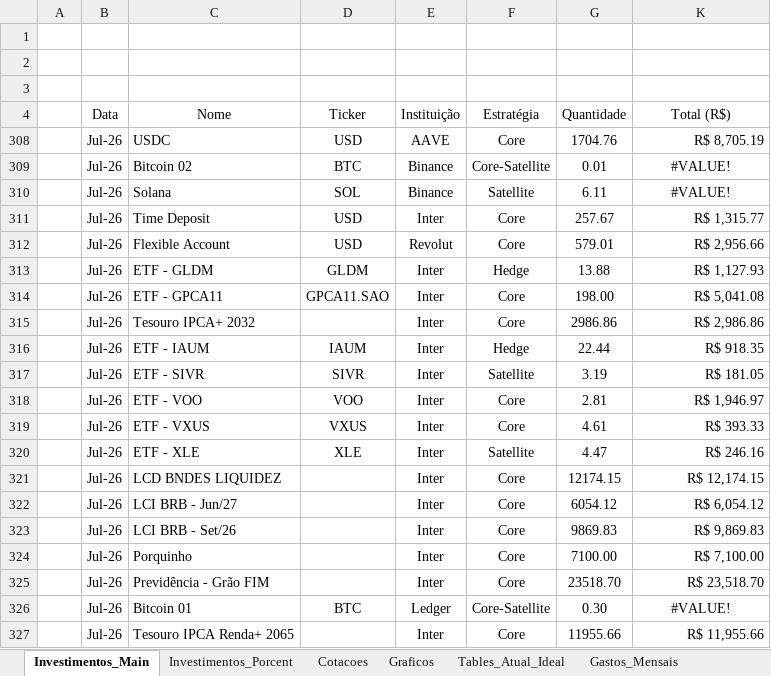
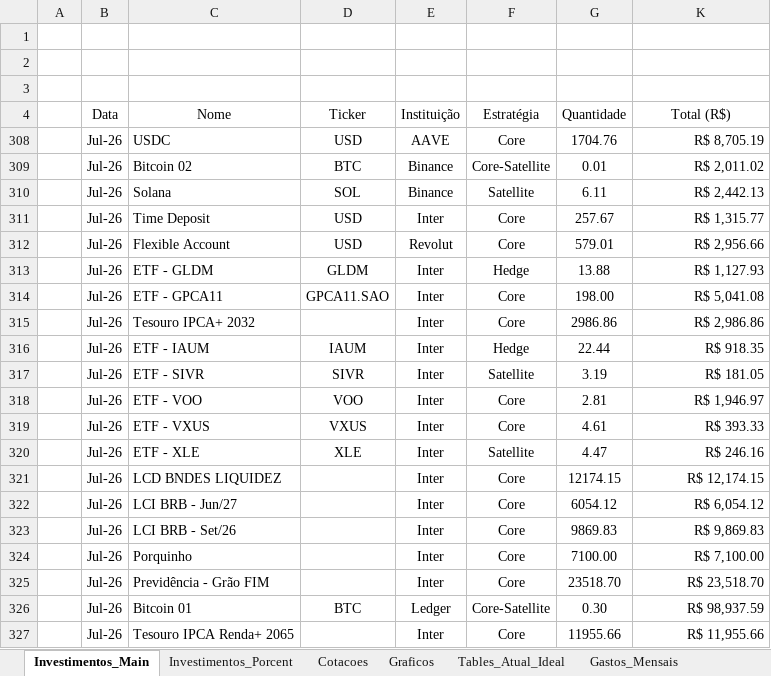
Before and after one commit to FernandoHN99/Personal-Study, an Excel workbook: project-fill-excel-investments/01-Nando-Din.xlsm, sheet Investimentos_Main, drawn as a sheet; values as stored, in another font and other column widths than the file's, no borders; charts and pictures and table styles not drawn; the diff names each change by its address in the sheet, - before the commit and + after, or states it on an @@ line.

```diff
--- a/project-fill-excel-investments/01-Nando-Din.xlsm (sheet Investimentos_Main)
+++ b/project-fill-excel-investments/01-Nando-Din.xlsm (sheet Investimentos_Main)
-K309 (Total (R$)): #VALUE!
+K309 (Total (R$)): R$ 2,011.02
-K309:K310 alignment: center
+K309:K310 alignment: right
-K310 (Total (R$)): #VALUE!
+K310 (Total (R$)): R$ 2,442.13
-K326 (Total (R$)): #VALUE!
+K326 (Total (R$)): R$ 98,937.59
-K326 alignment: center
+K326 alignment: right
```
Also changed, not shown: sheet Tables_Atual_Ideal, sheet Investimentos_Porcent, sheet Cotacoes, hidden cells, charts or pictures, project-fill-excel-investments/01-Nando-Din.xlsx, 2 other files.
